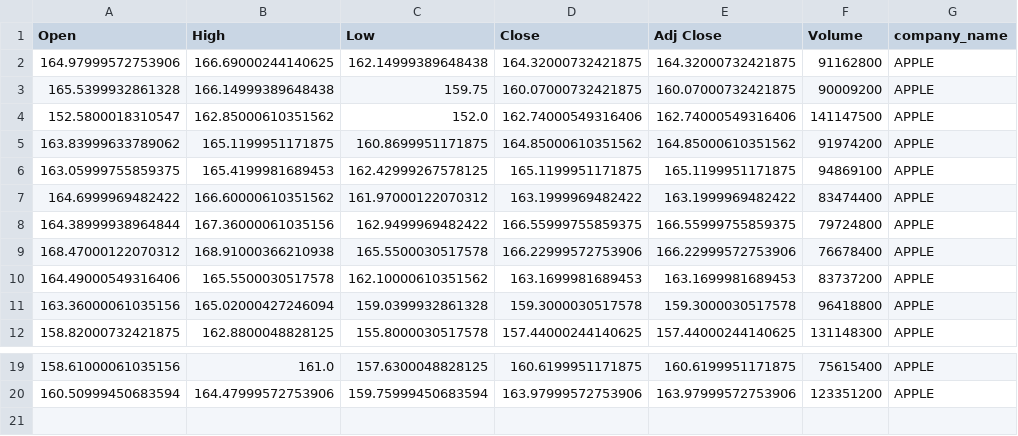
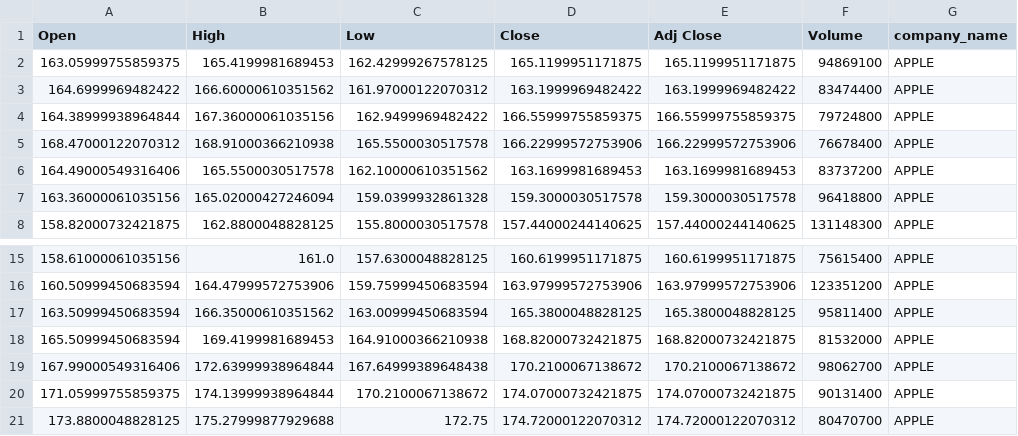
Before and after one commit to pradeep-charism/bigdata-analytics-ml, a CSV file: prediction/stocks/data/stock_data.csv, drawn as a sheet; only a part is shown, gaps mark what is left out.

```diff
--- a/prediction/stocks/data/stock_data.csv
+++ b/prediction/stocks/data/stock_data.csv
@@ -1,6 +1,2 @@
 Open,High,Low,Close,Adj Close,Volume,company_name
-164.97999572753906,166.69000244140625,162.14999389648438,164.32000732421875,164.32000732421875,91162800,APPLE
-165.5399932861328,166.14999389648438,159.75,160.07000732421875,160.07000732421875,90009200,APPLE
-152.5800018310547,162.85000610351562,152.0,162.74000549316406,162.74000549316406,141147500,APPLE
-163.83999633789062,165.1199951171875,160.8699951171875,164.85000610351562,164.85000610351562,91974200,APPLE
 163.05999755859375,165.4199981689453,162.42999267578125,165.1199951171875,165.1199951171875,94869100,APPLE
@@ -20 +16,6 @@ Open,High,Low,Close,Adj Close,Volume,company_name
 160.50999450683594,164.47999572753906,159.75999450683594,163.97999572753906,163.97999572753906,123351200,APPLE
+163.50999450683594,166.35000610351562,163.00999450683594,165.3800048828125,165.3800048828125,95811400,APPLE
+165.50999450683594,169.4199981689453,164.91000366210938,168.82000732421875,168.82000732421875,81532000,APPLE
+167.99000549316406,172.63999938964844,167.64999389648438,170.2100067138672,170.2100067138672,98062700,APPLE
+171.05999755859375,174.13999938964844,170.2100067138672,174.07000732421875,174.07000732421875,90131400,APPLE
+173.8800048828125,175.27999877929688,172.75,174.72000122070312,174.72000122070312,80470700,APPLE
```
Also changed, not shown: 1 other file.
